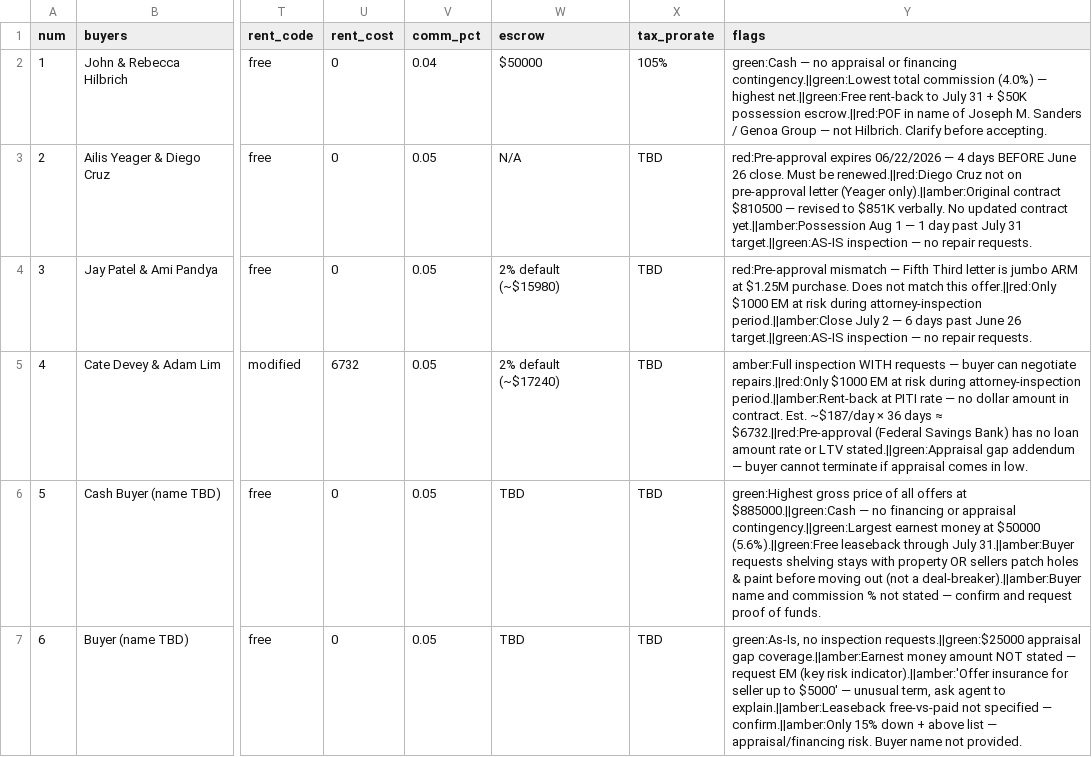
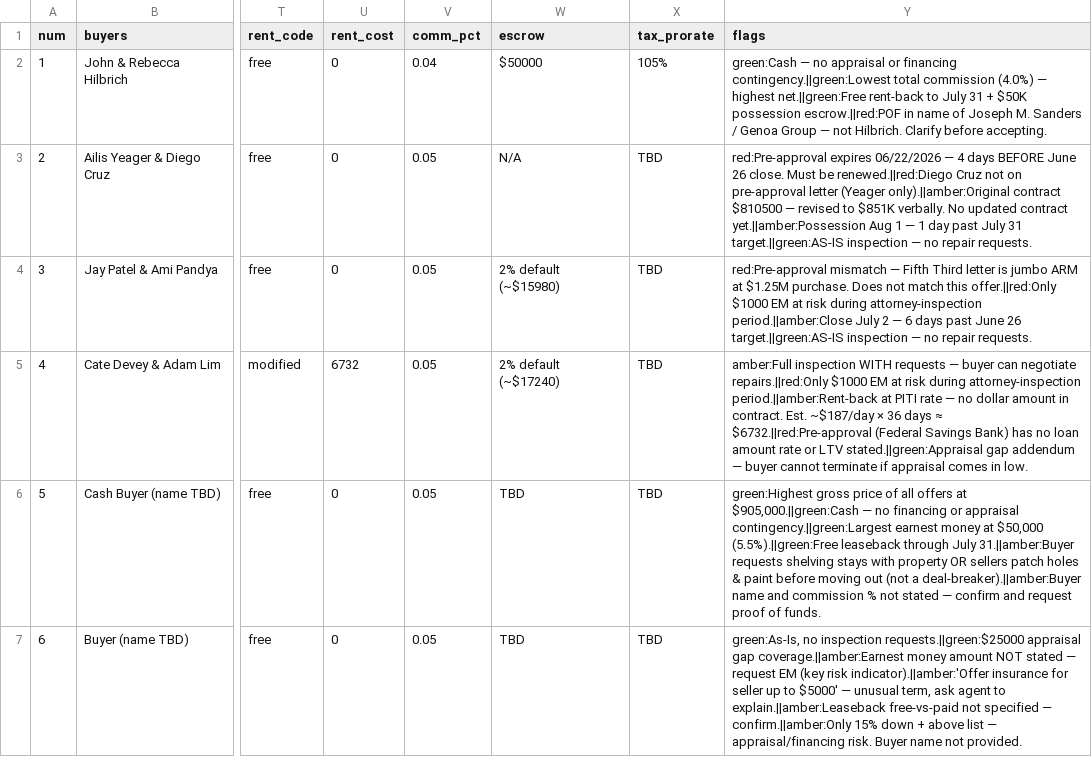
Before and after one commit to arporritt/greenview-offers, a CSV file: sheet_offers.csv, drawn as a sheet; only a part is shown, gaps mark what is left out; the diff names each change by its address in the sheet, - before the commit and + after, or states it on an @@ line.

Commit message:
Offer 5 flags reflect 905K (backup CSV)

```diff
--- a/sheet_offers.csv
+++ b/sheet_offers.csv
-Y6 (flags): …offers at $885000.||green:Cash — no financing or appraisal contingency.||green:Largest earnest money at $50000 (5.6%).||green:Free leaseback through…
+Y6 (flags): …offers at $905,000.||green:Cash — no financing or appraisal contingency.||green:Largest earnest money at $50,000 (5.5%).||green:Free leaseback through…
```
